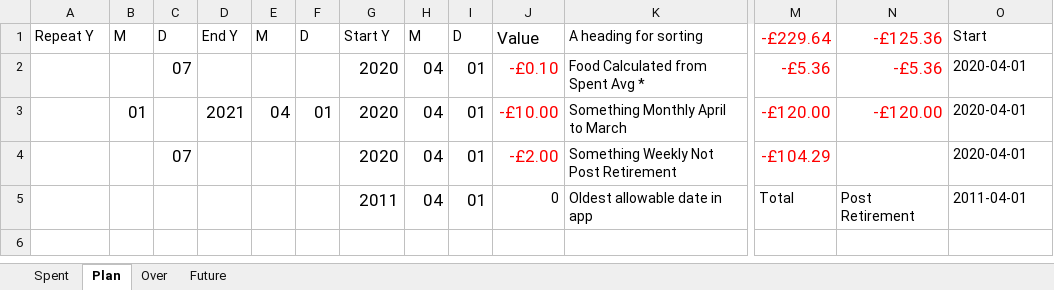
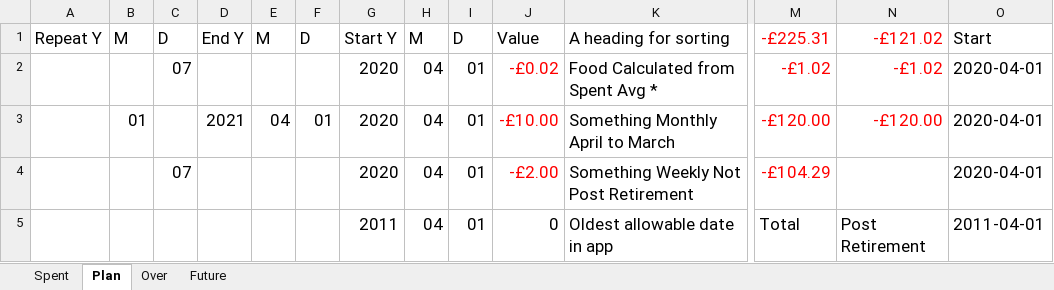
Before and after one commit to HuwSy/money-xls, an Excel workbook: Template.xlsx, sheet Plan, drawn as a sheet; only a part is shown, gaps mark what is left out; values as stored, in another font and other column widths than the file's, no borders; the diff covers the shown part only; the diff names each change by its address in the sheet, - before the commit and + after, or states it on an @@ line.

```diff
--- a/Template.xlsx (sheet Plan)
+++ b/Template.xlsx (sheet Plan)
@@ A1:I1 text size: larger @@
@@ K1:K4 text size: larger @@
-M1: -£229.64
+M1: -£225.31
-N1: -£125.36
+N1: -£121.02
@@ O1:O4 text size: larger @@
-J2: -£0.10
+J2: -£0.02
-M2: -£5.36
+M2: -£1.02
-N2: -£5.36
+N2: -£1.02
@@ J5:K5 text size: larger @@
@@ M5:O5 text size: larger @@
```
Also changed, not shown: cell formats elsewhere in this sheet, sheet Spent, sheet Over, sheet Future, formulas that keep their value.
